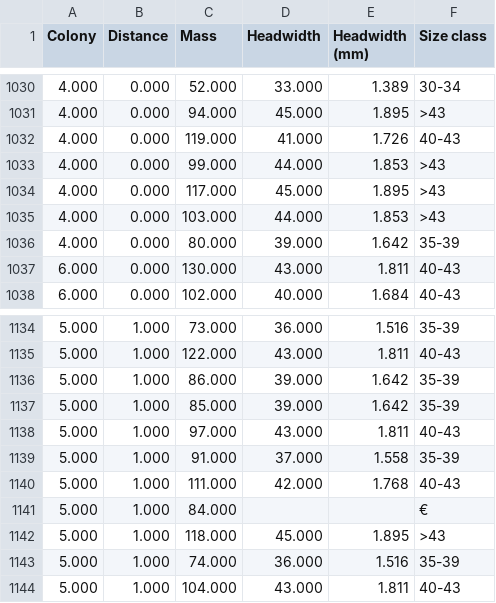
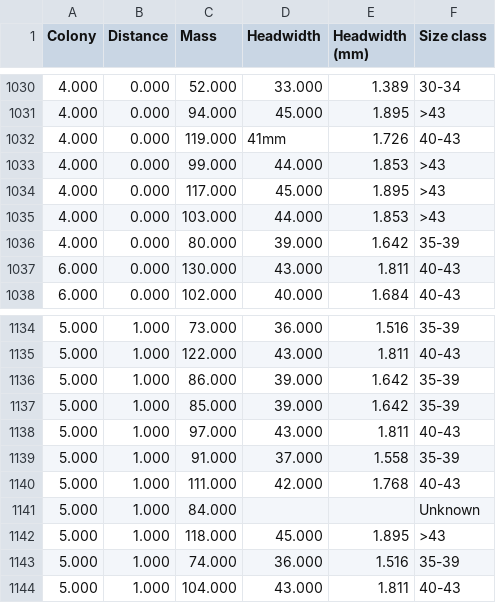
Before and after one commit to gzahn/Data_Course, a CSV file: data/thatch_ant.csv, drawn as a sheet; only a part is shown, gaps mark what is left out.

Commit message:
thatch_ant

```diff
--- a/data/thatch_ant.csv
+++ b/data/thatch_ant.csv
@@ -1031,3 +1031,3 @@ Colony,Distance,Mass,Headwidth,Headwidth (mm),Size class
 4.000,0.000,94.000,45.000,1.895,>43
-4.000,0.000,119.000,41.000,1.726,40-43
+4.000,0.000,119.000,41mm,1.726,40-43
 4.000,0.000,99.000,44.000,1.853,>43
@@ -1140,3 +1140,3 @@ Colony,Distance,Mass,Headwidth,Headwidth (mm),Size class
 5.000,1.000,111.000,42.000,1.768,40-43
-5.000,1.000,84.000,,,€
+5.000,1.000,84.000,,,Unknown
 5.000,1.000,118.000,45.000,1.895,>43
```
